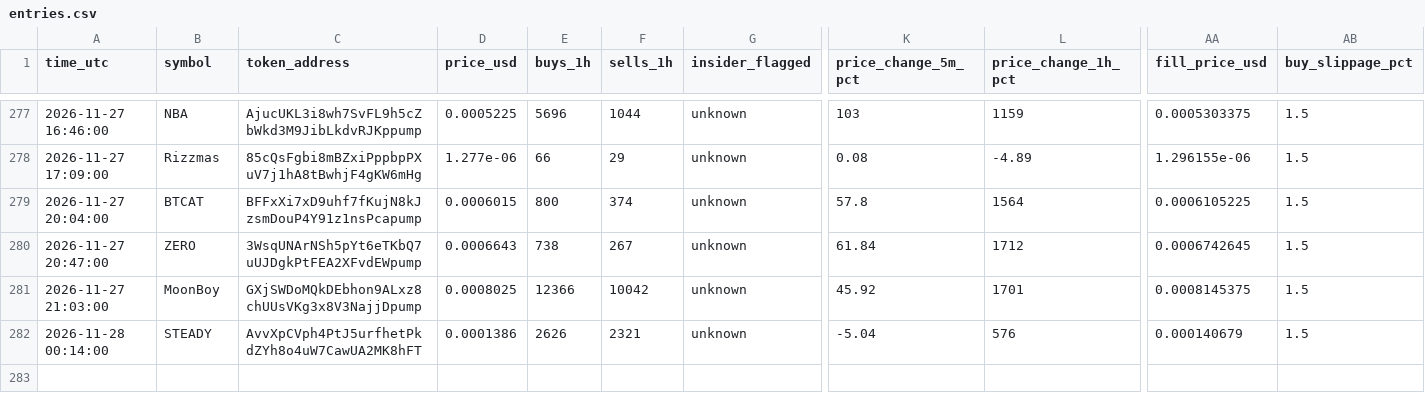
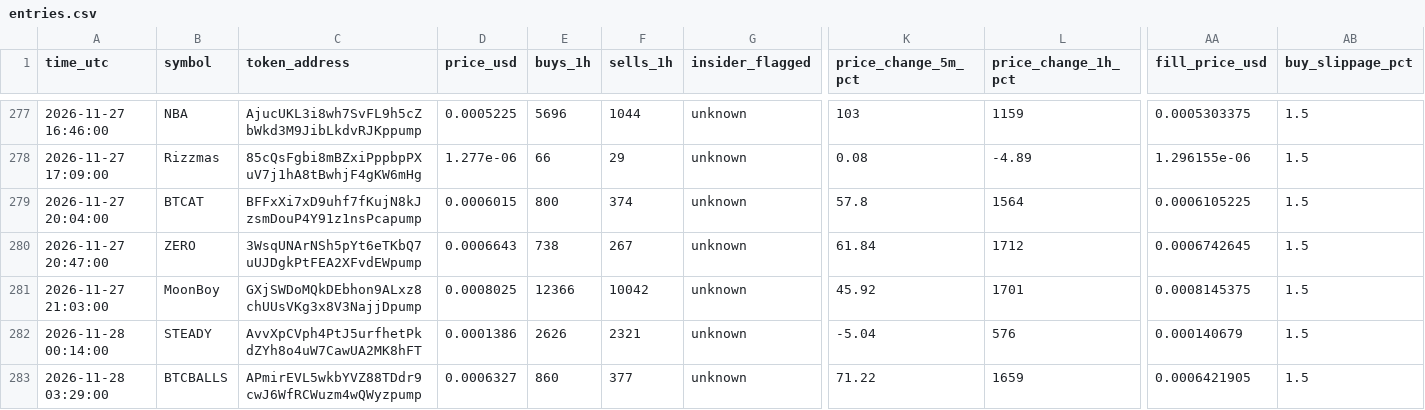
Before and after one commit to Asayed36/trading-bot, a CSV file: data/main-1min/liquid/l1/entries.csv, drawn as a sheet; only a part is shown, gaps mark what is left out; rows hold the shown columns only; the diff names each change by its address in the sheet, - before the commit and + after, or states it on an @@ line.

```diff
--- a/data/main-1min/liquid/l1/entries.csv
+++ b/data/main-1min/liquid/l1/entries.csv
+row 283: 2026-11-28 03:29:00 | BTCBALLS | APmirEVL5wkbYVZ88TDdr9cwJ6WfRCWuzm4wQWyzpump | 0.0006327 | 860 | 377 | unknown | 71.22 | 1659 | 0.0006421905 | 1.5
```
Also changed, not shown: data/main-1min/liquid/l1/journal.csv, data/main-1min/liquid/l3/journal.csv, 30 other files.
